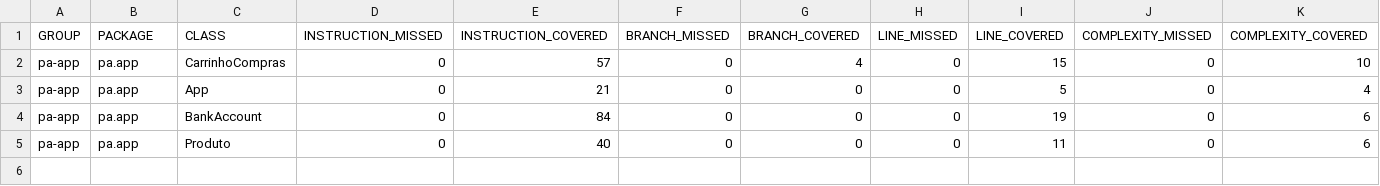
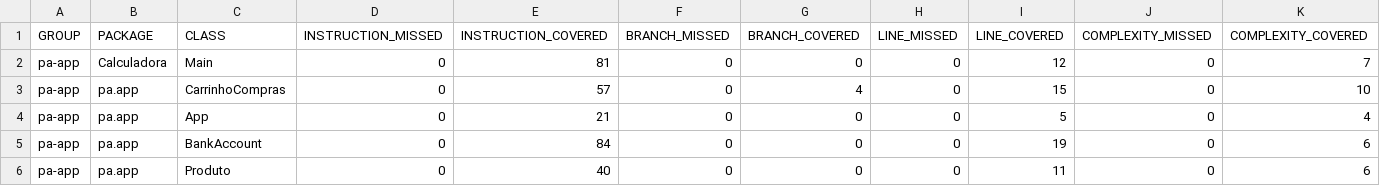
Before and after one commit to dvrodrigues/pa-app, a CSV file: target/site/jacoco/jacoco.csv, drawn as a sheet; only a part is shown; rows hold the shown columns only; the diff names each change by its address in the sheet, - before the commit and + after, or states it on an @@ line.

Commit message:
Calculadora

```diff
--- a/target/site/jacoco/jacoco.csv
+++ b/target/site/jacoco/jacoco.csv
+row 2: pa-app | Calculadora | Main | 0 | 81 | 0 | 0 | 0 | 12 | 0 | 7
```
Also changed, not shown: 22 other files.
